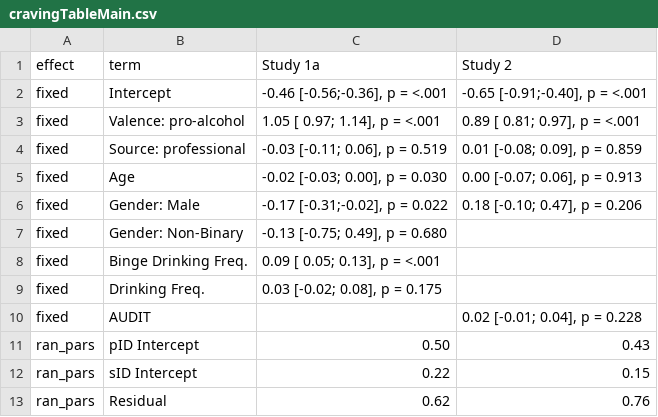
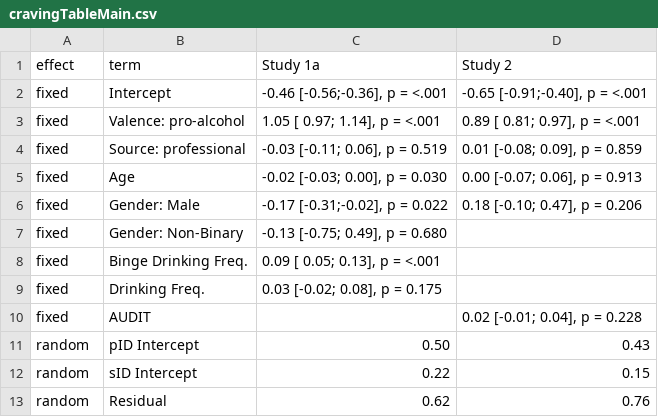
Before and after one commit to csch0lz/SocialLife, a CSV file: Tables/cravingTableMain.csv, drawn as a sheet.

```diff
--- a/Tables/cravingTableMain.csv
+++ b/Tables/cravingTableMain.csv
@@ -10,4 +10,4 @@ fixed,Drinking Freq.," 0.03 [-0.02; 0.08], p = 0.175",
 fixed,AUDIT,    ," 0.02 [-0.01; 0.04], p = 0.228"
-ran_pars,pID Intercept, 0.50, 0.43
-ran_pars,sID Intercept, 0.22, 0.15
-ran_pars,Residual, 0.62, 0.76
+random,pID Intercept, 0.50, 0.43
+random,sID Intercept, 0.22, 0.15
+random,Residual, 0.62, 0.76
```
Also changed, not shown: Tables/mcTableSource.csv, 5 other files.
